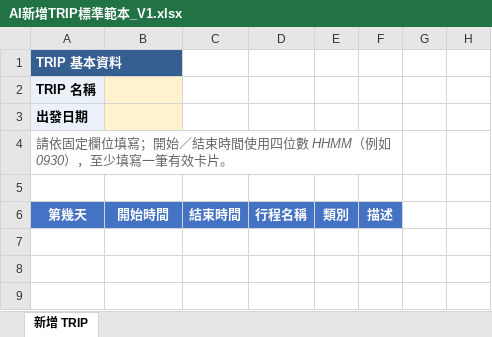
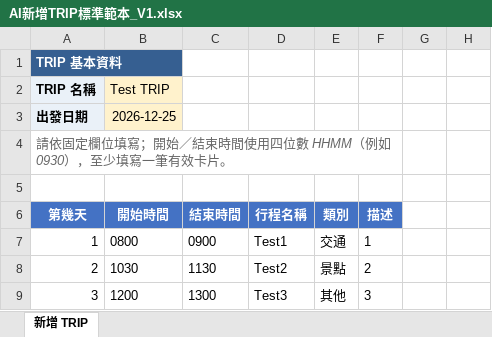
Before and after one commit to GHub-Howard29/Travel-Companion, an Excel workbook: docs/templates/AI新增TRIP標準範本_V1.xlsx, sheet 新增 TRIP, drawn as a sheet; values as stored, in another font and other column widths than the file's, no borders; the diff names each change by its address in the sheet, - before the commit and + after, or states it on an @@ line.

Commit message:
整理 Excel 建立流程與介面調整

```diff
--- a/docs/templates/AI新增TRIP標準範本_V1.xlsx (sheet 新增 TRIP)
+++ b/docs/templates/AI新增TRIP標準範本_V1.xlsx (sheet 新增 TRIP)
-B2 (開始時間): (empty)
+B2 (開始時間): Test TRIP
-B3 (開始時間): (empty)
+B3 (開始時間): 2026-12-25
+row 7: 1 | 0800 | 0900 | Test1 | 交通 | 1
+row 8: 2 | 1030 | 1130 | Test2 | 景點 | 2
+row 9: 3 | 1200 | 1300 | Test3 | 其他 | 3
```
Also changed, not shown: 10 other files.
